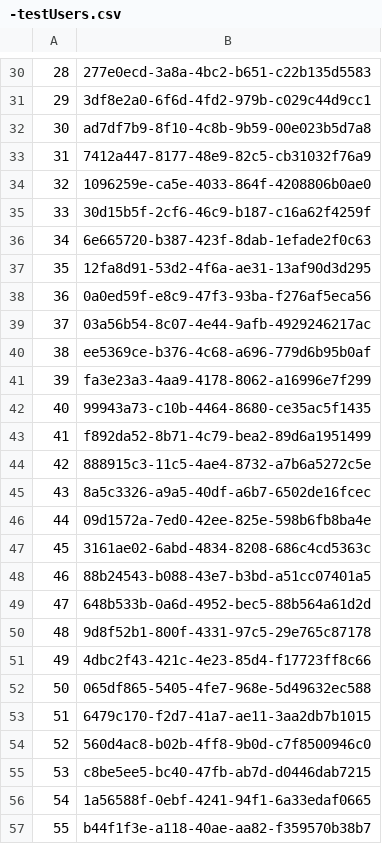
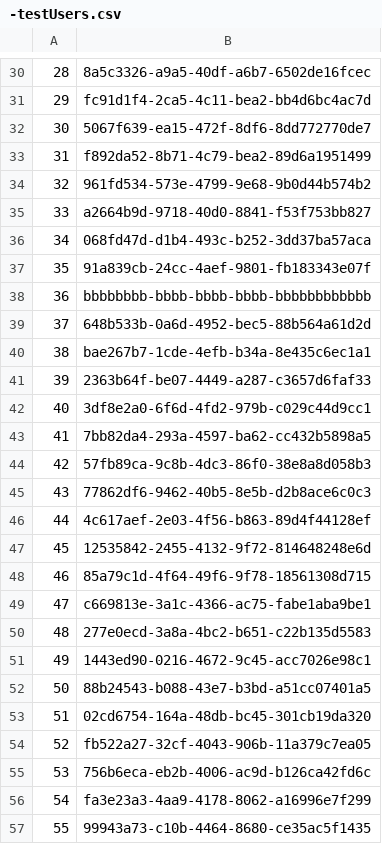
Before and after one commit to CyberCRI/dataanalysis-herocoli-redmetrics, a CSV file: data/-testUsers.csv, drawn as a sheet; only a part is shown, gaps mark what is left out; the diff covers the shown part only.

```diff
--- a/data/-testUsers.csv
+++ b/data/-testUsers.csv
@@ -30,28 +30,28 @@
-28,277e0ecd-3a8a-4bc2-b651-c22b135d5583
-29,3df8e2a0-6f6d-4fd2-979b-c029c44d9cc1
-30,ad7df7b9-8f10-4c8b-9b59-00e023b5d7a8
-31,7412a447-8177-48e9-82c5-cb31032f76a9
-32,1096259e-ca5e-4033-864f-4208806b0ae0
-33,30d15b5f-2cf6-46c9-b187-c16a62f4259f
-34,6e665720-b387-423f-8dab-1efade2f0c63
-35,12fa8d91-53d2-4f6a-ae31-13af90d3d295
-36,0a0ed59f-e8c9-47f3-93ba-f276af5eca56
-37,03a56b54-8c07-4e44-9afb-4929246217ac
-38,ee5369ce-b376-4c68-a696-779d6b95b0af
-39,fa3e23a3-4aa9-4178-8062-a16996e7f299
-40,99943a73-c10b-4464-8680-ce35ac5f1435
-41,f892da52-8b71-4c79-bea2-89d6a1951499
-42,888915c3-11c5-4ae4-8732-a7b6a5272c5e
-43,8a5c3326-a9a5-40df-a6b7-6502de16fcec
-44,09d1572a-7ed0-42ee-825e-598b6fb8ba4e
-45,3161ae02-6abd-4834-8208-686c4cd5363c
-46,88b24543-b088-43e7-b3bd-a51cc07401a5
-47,648b533b-0a6d-4952-bec5-88b564a61d2d
-48,9d8f52b1-800f-4331-97c5-29e765c87178
-49,4dbc2f43-421c-4e23-85d4-f17723ff8c66
-50,065df865-5405-4fe7-968e-5d49632ec588
-51,6479c170-f2d7-41a7-ae11-3aa2db7b1015
-52,560d4ac8-b02b-4ff8-9b0d-c7f8500946c0
-53,c8be5ee5-bc40-47fb-ab7d-d0446dab7215
-54,1a56588f-0ebf-4241-94f1-6a33edaf0665
-55,b44f1f3e-a118-40ae-aa82-f359570b38b7
+28,8a5c3326-a9a5-40df-a6b7-6502de16fcec
+29,fc91d1f4-2ca5-4c11-bea2-bb4d6bc4ac7d
+30,5067f639-ea15-472f-8df6-8dd772770de7
+31,f892da52-8b71-4c79-bea2-89d6a1951499
+32,961fd534-573e-4799-9e68-9b0d44b574b2
+33,a2664b9d-9718-40d0-8841-f53f753bb827
+34,068fd47d-d1b4-493c-b252-3dd37ba57aca
+35,91a839cb-24cc-4aef-9801-fb183343e07f
+36,bbbbbbbb-bbbb-bbbb-bbbb-bbbbbbbbbbbb
+37,648b533b-0a6d-4952-bec5-88b564a61d2d
+38,bae267b7-1cde-4efb-b34a-8e435c6ec1a1
+39,2363b64f-be07-4449-a287-c3657d6faf33
+40,3df8e2a0-6f6d-4fd2-979b-c029c44d9cc1
+41,7bb82da4-293a-4597-ba62-cc432b5898a5
+42,57fb89ca-9c8b-4dc3-86f0-38e8a8d058b3
+43,77862df6-9462-40b5-8e5b-d2b8ace6c0c3
+44,4c617aef-2e03-4f56-b863-89d4f44128ef
+45,12535842-2455-4132-9f72-814648248e6d
+46,85a79c1d-4f64-49f6-9f78-18561308d715
+47,c669813e-3a1c-4366-ac75-fabe1aba9be1
+48,277e0ecd-3a8a-4bc2-b651-c22b135d5583
+49,1443ed90-0216-4672-9c45-acc7026e98c1
+50,88b24543-b088-43e7-b3bd-a51cc07401a5
+51,02cd6754-164a-48db-bc45-301cb19da320
+52,fb522a27-32cf-4043-906b-11a379c7ea05
+53,756b6eca-eb2b-4006-ac9d-b126ca42fd6c
+54,fa3e23a3-4aa9-4178-8062-a16996e7f299
+55,99943a73-c10b-4464-8680-ce35ac5f1435
```
Also changed, not shown: 78 edited cells elsewhere in this file, data/Google forms/2018-05-23-gform-1.52.2merged.csv, data/Google forms/translations-1.52.2-fr.csv, 10 other files.
